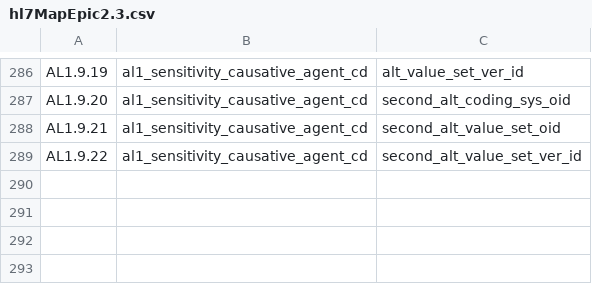
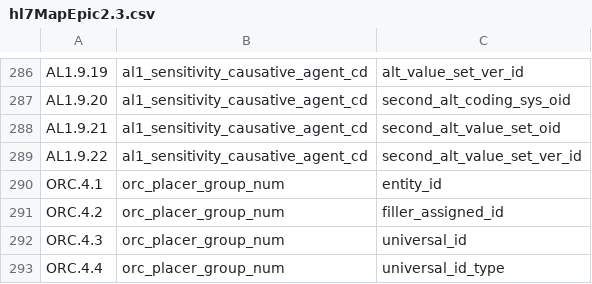
Before and after one commit to djonnadula/CDM-HL7, a CSV file: cdm-scripts/templates/hl7MapEpic2.3.csv, drawn as a sheet; only a part is shown, gaps mark what is left out; the diff names each change by its address in the sheet, - before the commit and + after, or states it on an @@ line.

```diff
--- a/cdm-scripts/templates/hl7MapEpic2.3.csv
+++ b/cdm-scripts/templates/hl7MapEpic2.3.csv
+row 290: ORC.4.1 | orc_placer_group_num | entity_id
+row 291: ORC.4.2 | orc_placer_group_num | filler_assigned_id
+row 292: ORC.4.3 | orc_placer_group_num | universal_id
+row 293: ORC.4.4 | orc_placer_group_num | universal_id_type
```
Also changed, not shown: cdm-scripts/templates/hl7MapIpeople2.5.csv, cdm-scripts/templates/hl7MapMEDITECH2.4.csv, 4 other files.
